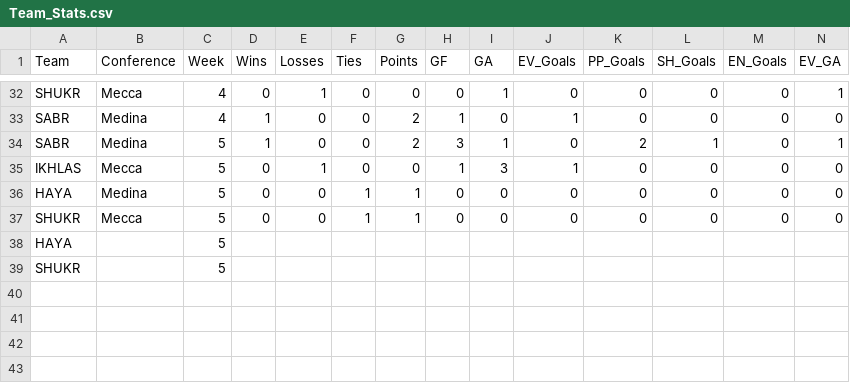
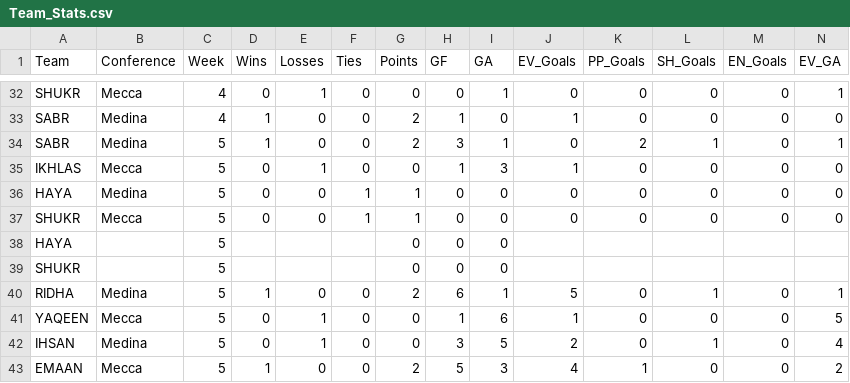
Before and after one commit to AhmadMobin/I_Slam-Hockey-2018-Stats, a CSV file: Team_Stats.csv, drawn as a sheet; only a part is shown, gaps mark what is left out; rows hold the shown columns only; the diff names each change by its address in the sheet, - before the commit and + after, or states it on an @@ line.

Commit message:
Add files via upload

```diff
--- a/Team_Stats.csv
+++ b/Team_Stats.csv
-G38:G39 (Points): (empty)
+G38:G39 (Points): 0
-H38:H39 (GF): (empty)
+H38:H39 (GF): 0
-I38:I39 (GA): (empty)
+I38:I39 (GA): 0
+row 40: RIDHA | Medina | 5 | 1 | 0 | 0 | 2 | 6 | 1 | 5 | 0 | 1 | 0 | 1
+row 41: YAQEEN | Mecca | 5 | 0 | 1 | 0 | 0 | 1 | 6 | 1 | 0 | 0 | 0 | 5
+row 42: IHSAN | Medina | 5 | 0 | 1 | 0 | 0 | 3 | 5 | 2 | 0 | 1 | 0 | 4
+row 43: EMAAN | Mecca | 5 | 1 | 0 | 0 | 2 | 5 | 3 | 4 | 1 | 0 | 0 | 2
```
